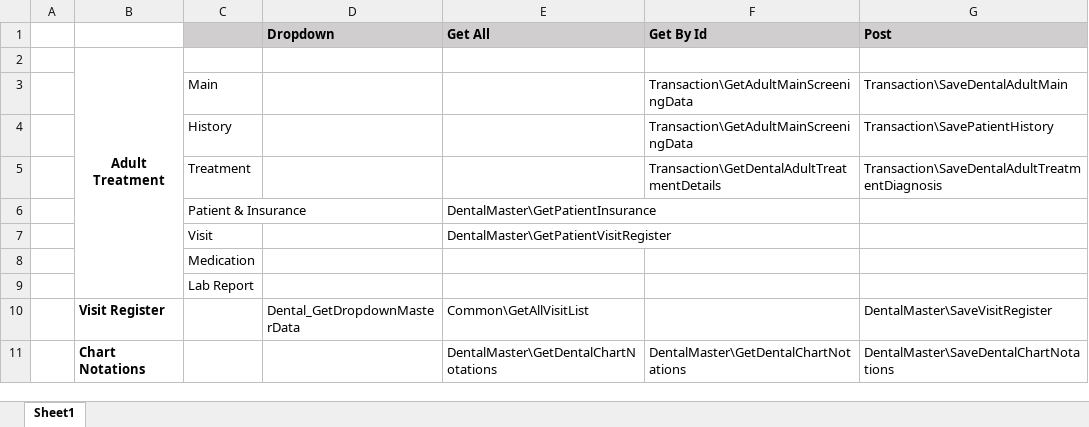
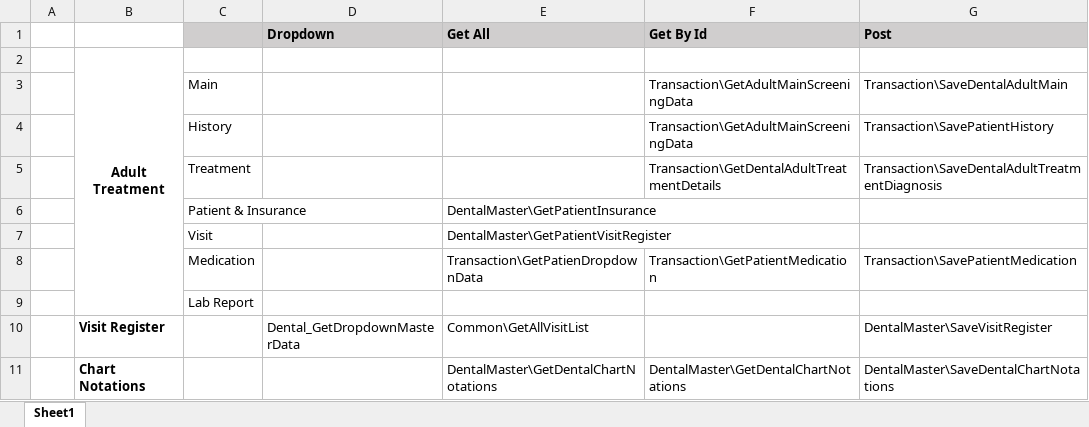
Before and after one commit to syedaamirali-dev/10SoftClinic, an Excel workbook: APIs.xlsx, sheet Sheet1, drawn as a sheet; values as stored, in another font and other column widths than the file's, no borders; removed rows and columns are numbered as before the commit, all else as after; the diff names each change by its address in the sheet, - before the commit and + after, or states it on an @@ line.

Commit message:
Patient Medication Functionality
Post and Get

```diff
--- a/APIs.xlsx (sheet Sheet1)
+++ b/APIs.xlsx (sheet Sheet1)
-row 8:  |  | Medication
+row 8:  |  | Medication |  | Transaction\GetPatienDropdownData | Transaction\GetPatientMedication | Transaction\SavePatientMedication
```
Also changed, not shown: 6 other files.
